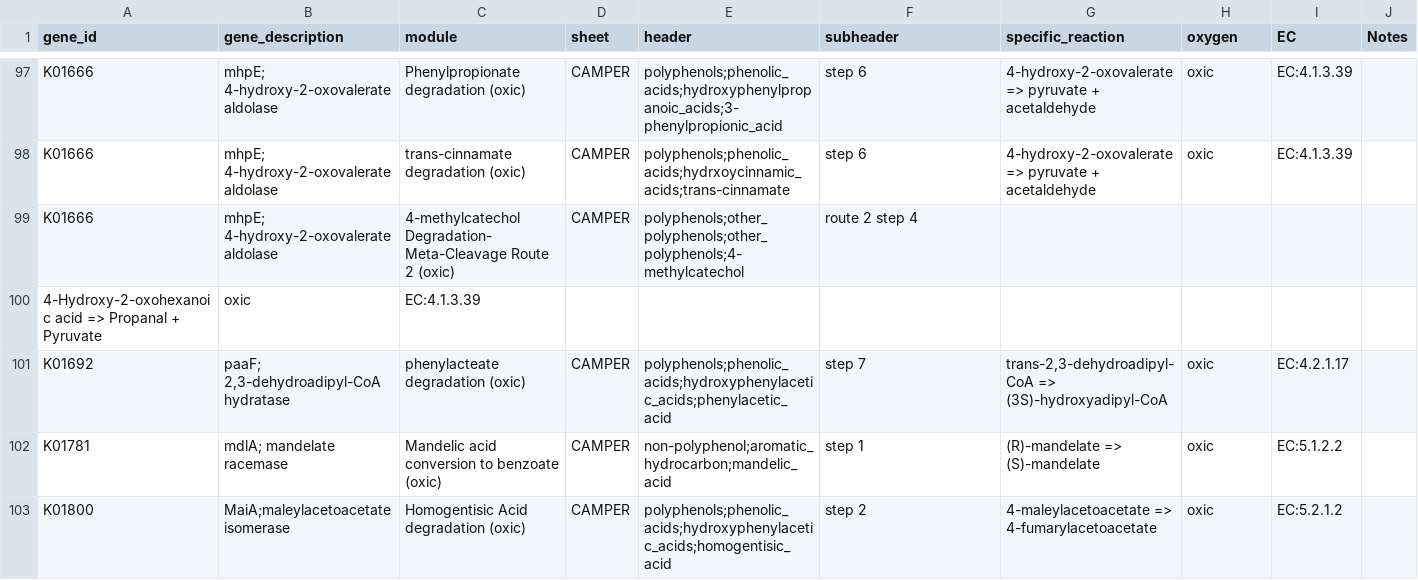
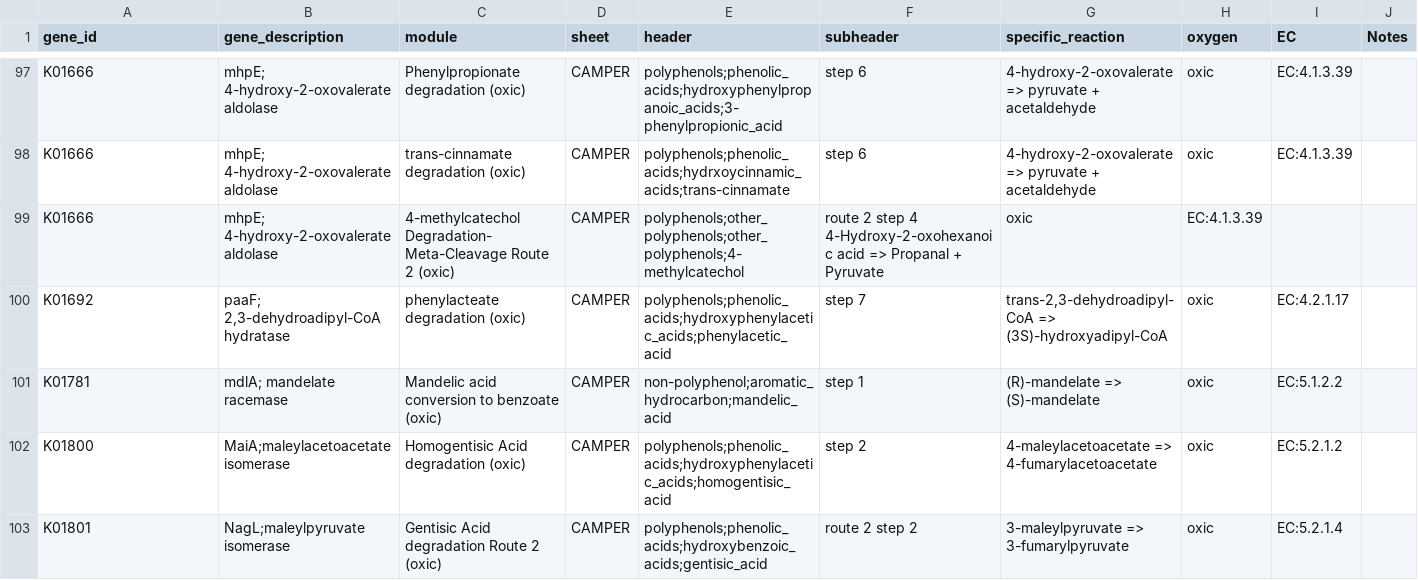
Before and after one commit to WrightonLabCSU/CAMPER, a TSV file: CAMPER_distillate.tsv, drawn as a sheet; only a part is shown, gaps mark what is left out; the shorter side is filled out with more unchanged rows.

Commit message:
Update CAMPER_distillate.tsv

```diff
--- a/CAMPER_distillate.tsv
+++ b/CAMPER_distillate.tsv
@@ -98,4 +98,3 @@ K01666	mhpE; 4-hydroxy-2-oxovalerate aldolase	Phenylpropionate degradation (oxic
 K01666	mhpE; 4-hydroxy-2-oxovalerate aldolase	trans-cinnamate degradation (oxic)	CAMPER	polyphenols;phenolic_acids;hydrxoycinnamic_acids;trans-cinnamate	step 6	4-hydroxy-2-oxovalerate => pyruvate + acetaldehyde	oxic	EC:4.1.3.39	
-K01666	mhpE; 4-hydroxy-2-oxovalerate aldolase	4-methylcatechol Degradation- Meta-Cleavage Route 2 (oxic)	CAMPER	polyphenols;other_polyphenols;other_polyphenols;4-methylcatechol	route 2 step 4 		
-4-Hydroxy-2-oxohexanoic acid => Propanal + Pyruvate 	oxic	EC:4.1.3.39	
+K01666	mhpE; 4-hydroxy-2-oxovalerate aldolase	4-methylcatechol Degradation- Meta-Cleavage Route 2 (oxic)	CAMPER	polyphenols;other_polyphenols;other_polyphenols;4-methylcatechol	route 2 step 4  4-Hydroxy-2-oxohexanoic acid => Propanal + Pyruvate 	oxic	EC:4.1.3.39	
 K01692	paaF; 2,3-dehydroadipyl-CoA hydratase	phenylacteate degradation (oxic)	CAMPER	polyphenols;phenolic_acids;hydroxyphenylacetic_acids;phenylacetic_acid	step 7	trans-2,3-dehydroadipyl-CoA => (3S)-hydroxyadipyl-CoA	oxic	EC:4.2.1.17	
```
